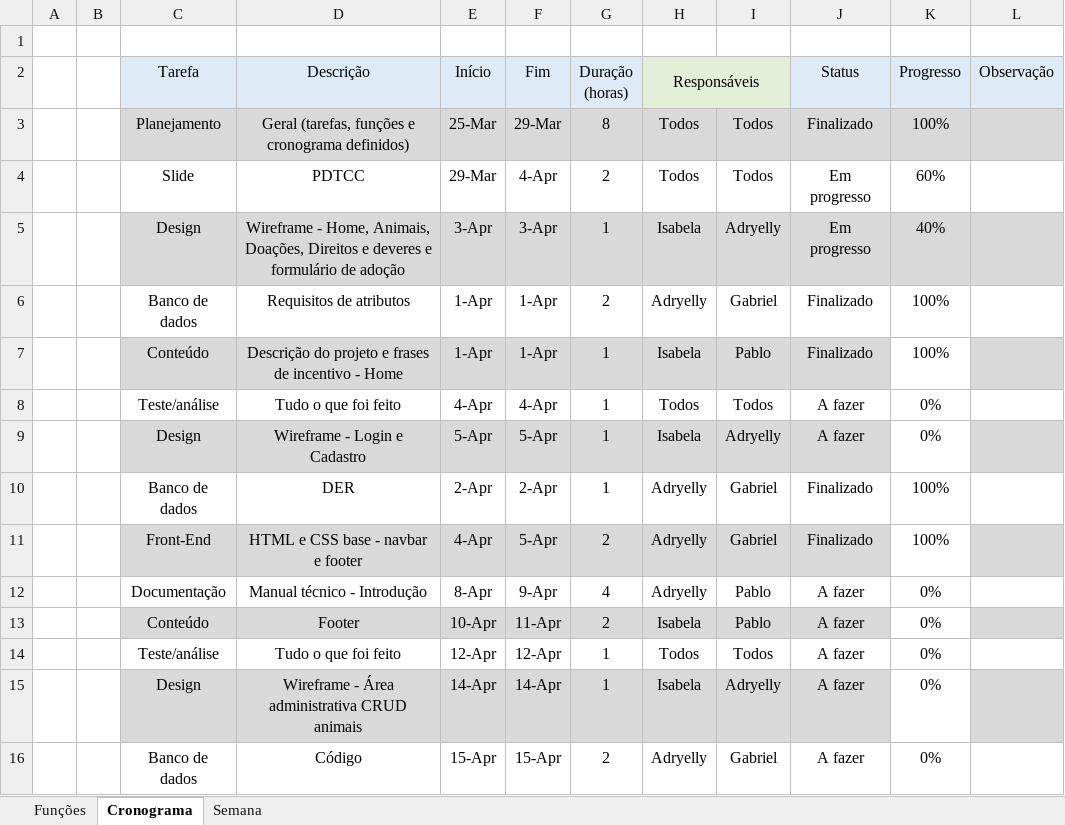
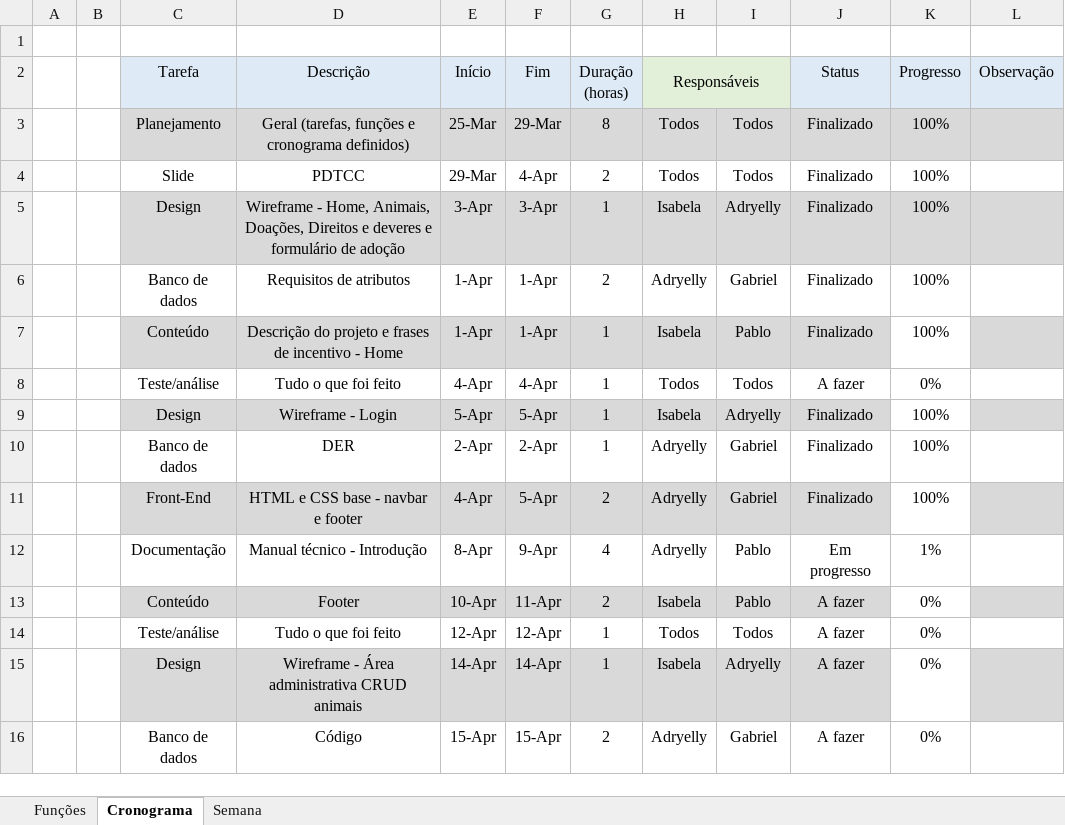
Before and after one commit to Bewwwy/TCC, an Excel workbook: Arquivos/cronograma_tcc.xlsx, sheet Cronograma, drawn as a sheet; only a part is shown; values as stored, in another font and other column widths than the file's, no borders; conditional formats not drawn; the diff names each change by its address in the sheet, - before the commit and + after, or states it on an @@ line.

Commit message:
att

```diff
--- a/Arquivos/cronograma_tcc.xlsx (sheet Cronograma)
+++ b/Arquivos/cronograma_tcc.xlsx (sheet Cronograma)
-J4:J5 (Status): Em progresso
+J4:J5 (Status): Finalizado
-K4 (Progresso): 60%
+K4 (Progresso): 100%
-K5 (Progresso): 40%
+K5 (Progresso): 100%
-D9 (Descrição): Wireframe - Login e Cadastro
+D9 (Descrição): Wireframe - Login
-J9 (Status): A fazer
+J9 (Status): Finalizado
-K9 (Progresso): 0%
+K9 (Progresso): 100%
-J12 (Status): A fazer
+J12 (Status): Em progresso
-K12 (Progresso): 0%
+K12 (Progresso): 1%
```
